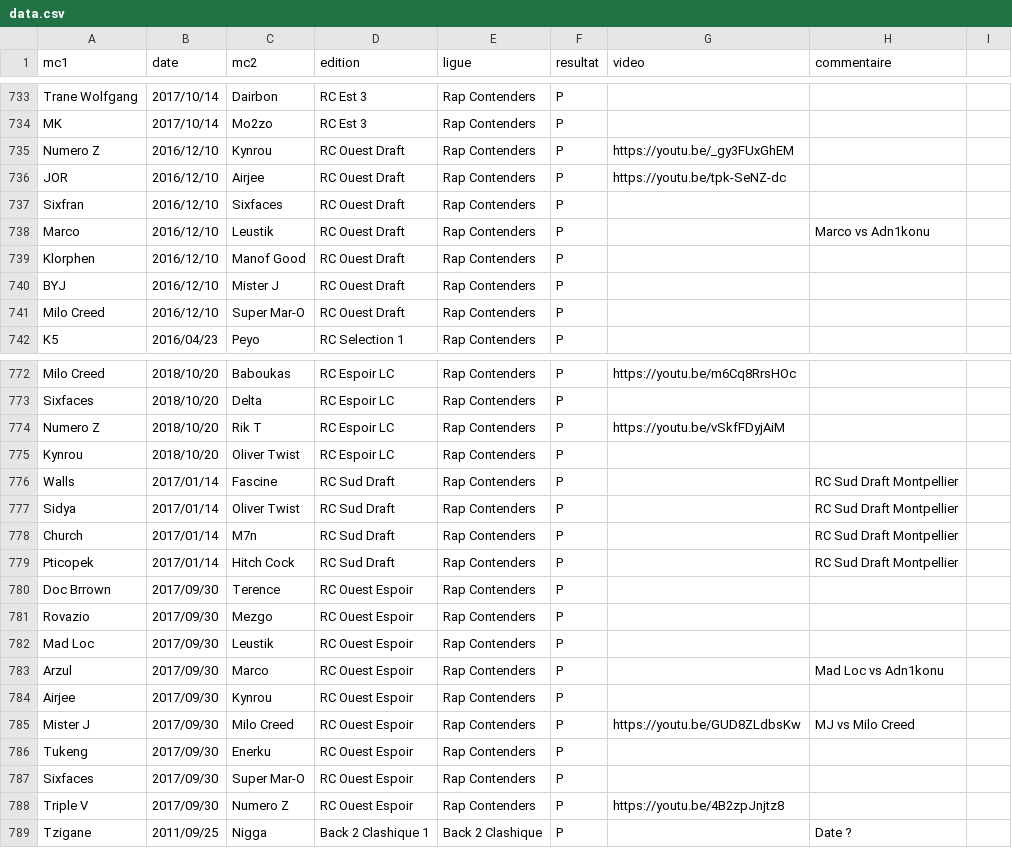
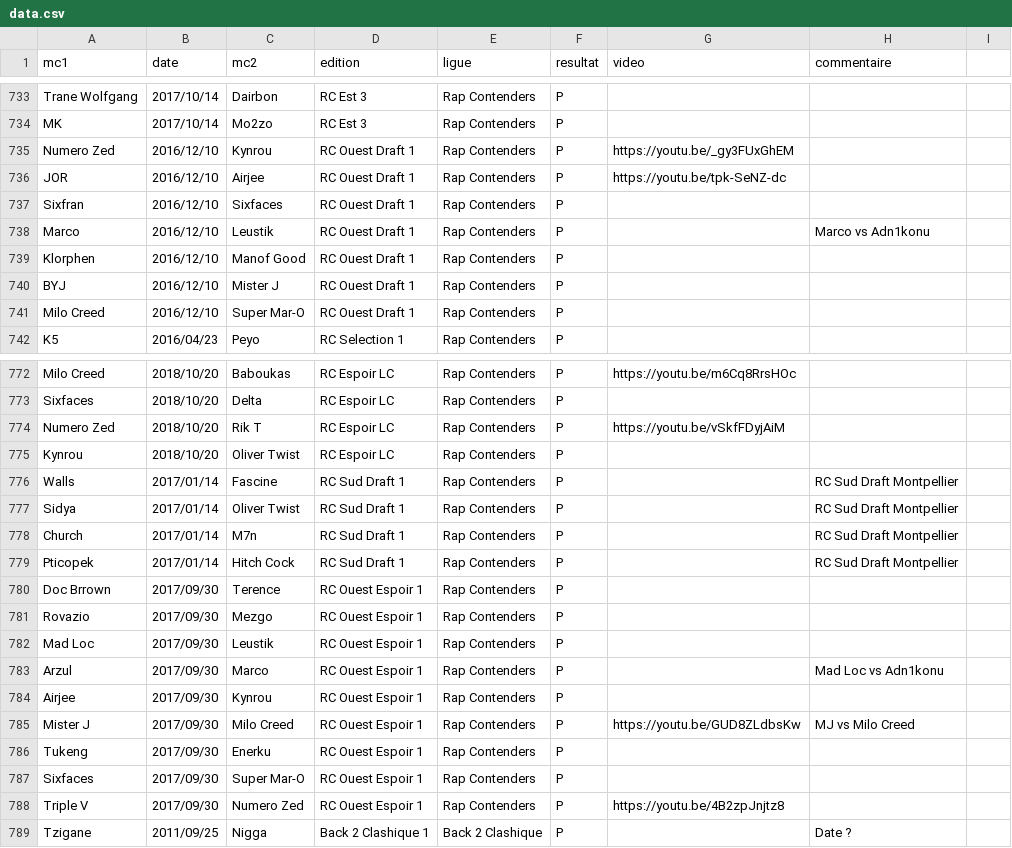
Before and after one commit to thibaultduponchelle/battlerec, a CSV file: data.csv, drawn as a sheet; only a part is shown, gaps mark what is left out; the diff covers the shown part only.

Commit message:
Numero Zed + numerotation des drafts au cas ou

```diff
--- a/data.csv
+++ b/data.csv
@@ -734,9 +734,9 @@ Trane Wolfgang,2017/10/14,Dairbon,RC Est 3,Rap Contenders,P,,,
 MK,2017/10/14,Mo2zo,RC Est 3,Rap Contenders,P,,,
-Numero Z,2016/12/10,Kynrou,RC Ouest Draft,Rap Contenders,P,https://youtu.be/_gy3FUxGhEM,,
-JOR,2016/12/10,Airjee,RC Ouest Draft,Rap Contenders,P,https://youtu.be/tpk-SeNZ-dc,,
-Sixfran,2016/12/10,Sixfaces,RC Ouest Draft,Rap Contenders,P,,,
-Marco,2016/12/10,Leustik,RC Ouest Draft,Rap Contenders,P,,Marco vs Adn1konu,
-Klorphen,2016/12/10,Manof Good,RC Ouest Draft,Rap Contenders,P,,,
-BYJ,2016/12/10,Mister J,RC Ouest Draft,Rap Contenders,P,,,
-Milo Creed,2016/12/10,Super Mar-O,RC Ouest Draft,Rap Contenders,P,,,
+Numero Zed,2016/12/10,Kynrou,RC Ouest Draft 1,Rap Contenders,P,https://youtu.be/_gy3FUxGhEM,,
+JOR,2016/12/10,Airjee,RC Ouest Draft 1,Rap Contenders,P,https://youtu.be/tpk-SeNZ-dc,,
+Sixfran,2016/12/10,Sixfaces,RC Ouest Draft 1,Rap Contenders,P,,,
+Marco,2016/12/10,Leustik,RC Ouest Draft 1,Rap Contenders,P,,Marco vs Adn1konu,
+Klorphen,2016/12/10,Manof Good,RC Ouest Draft 1,Rap Contenders,P,,,
+BYJ,2016/12/10,Mister J,RC Ouest Draft 1,Rap Contenders,P,,,
+Milo Creed,2016/12/10,Super Mar-O,RC Ouest Draft 1,Rap Contenders,P,,,
 K5,2016/04/23,Peyo,RC Selection 1,Rap Contenders,P,,,
@@ -773,17 +773,17 @@ Milo Creed,2018/10/20,Baboukas,RC Espoir LC,Rap Contenders,P,https://youtu.be/m6
 Sixfaces,2018/10/20,Delta,RC Espoir LC,Rap Contenders,P,,,
-Numero Z,2018/10/20,Rik T,RC Espoir LC,Rap Contenders,P,https://youtu.be/vSkfFDyjAiM,,
+Numero Zed,2018/10/20,Rik T,RC Espoir LC,Rap Contenders,P,https://youtu.be/vSkfFDyjAiM,,
 Kynrou,2018/10/20,Oliver Twist,RC Espoir LC,Rap Contenders,P,,,
-Walls,2017/01/14,Fascine,RC Sud Draft,Rap Contenders,P,,RC Sud Draft Montpellier,
-Sidya,2017/01/14,Oliver Twist,RC Sud Draft,Rap Contenders,P,,RC Sud Draft Montpellier,
-Church,2017/01/14,M7n,RC Sud Draft,Rap Contenders,P,,RC Sud Draft Montpellier,
-Pticopek,2017/01/14,Hitch Cock,RC Sud Draft,Rap Contenders,P,,RC Sud Draft Montpellier,
-Doc Brrown,2017/09/30,Terence,RC Ouest Espoir,Rap Contenders,P,,,
-Rovazio,2017/09/30,Mezgo,RC Ouest Espoir,Rap Contenders,P,,,
-Mad Loc,2017/09/30,Leustik,RC Ouest Espoir,Rap Contenders,P,,,
-Arzul,2017/09/30,Marco,RC Ouest Espoir,Rap Contenders,P,,Mad Loc vs Adn1konu,
-Airjee,2017/09/30,Kynrou,RC Ouest Espoir,Rap Contenders,P,,,
-Mister J,2017/09/30,Milo Creed,RC Ouest Espoir,Rap Contenders,P,https://youtu.be/GUD8ZLdbsKw,MJ vs Milo Creed,
-Tukeng,2017/09/30,Enerku,RC Ouest Espoir,Rap Contenders,P,,,
-Sixfaces,2017/09/30,Super Mar-O,RC Ouest Espoir,Rap Contenders,P,,,
-Triple V,2017/09/30,Numero Z,RC Ouest Espoir,Rap Contenders,P,https://youtu.be/4B2zpJnjtz8,,
+Walls,2017/01/14,Fascine,RC Sud Draft 1,Rap Contenders,P,,RC Sud Draft Montpellier,
+Sidya,2017/01/14,Oliver Twist,RC Sud Draft 1,Rap Contenders,P,,RC Sud Draft Montpellier,
+Church,2017/01/14,M7n,RC Sud Draft 1,Rap Contenders,P,,RC Sud Draft Montpellier,
+Pticopek,2017/01/14,Hitch Cock,RC Sud Draft 1,Rap Contenders,P,,RC Sud Draft Montpellier,
+Doc Brrown,2017/09/30,Terence,RC Ouest Espoir 1,Rap Contenders,P,,,
+Rovazio,2017/09/30,Mezgo,RC Ouest Espoir 1,Rap Contenders,P,,,
+Mad Loc,2017/09/30,Leustik,RC Ouest Espoir 1,Rap Contenders,P,,,
+Arzul,2017/09/30,Marco,RC Ouest Espoir 1,Rap Contenders,P,,Mad Loc vs Adn1konu,
+Airjee,2017/09/30,Kynrou,RC Ouest Espoir 1,Rap Contenders,P,,,
+Mister J,2017/09/30,Milo Creed,RC Ouest Espoir 1,Rap Contenders,P,https://youtu.be/GUD8ZLdbsKw,MJ vs Milo Creed,
+Tukeng,2017/09/30,Enerku,RC Ouest Espoir 1,Rap Contenders,P,,,
+Sixfaces,2017/09/30,Super Mar-O,RC Ouest Espoir 1,Rap Contenders,P,,,
+Triple V,2017/09/30,Numero Zed,RC Ouest Espoir 1,Rap Contenders,P,https://youtu.be/4B2zpJnjtz8,,
 Tzigane,2011/09/25,Nigga,Back 2 Clashique 1,Back 2 Clashique,P,,Date ?,
```
Also changed, not shown: 16 edited cells elsewhere in this file.
